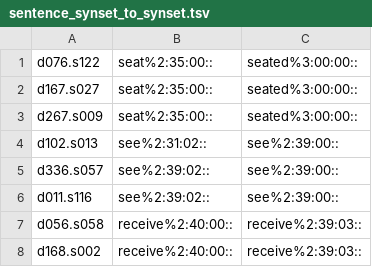
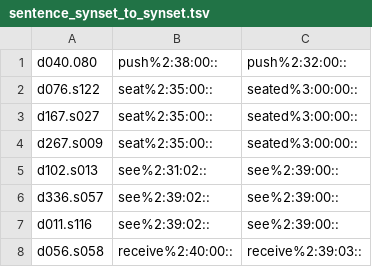
Before and after one commit to aalgirdas/wordnet_onto, a TSV file: sentence_synset_to_synset.tsv, drawn as a sheet; only a part is shown; the shorter side is filled out with more unchanged rows; the diff names each change by its address in the sheet, - before the commit and + after, or states it on an @@ line.

Commit message:
Update sentence_synset_to_synset.tsv

```diff
--- a/sentence_synset_to_synset.tsv
+++ b/sentence_synset_to_synset.tsv
+row 1: d040.080 | push%2:38:00:: | push%2:32:00::
```
